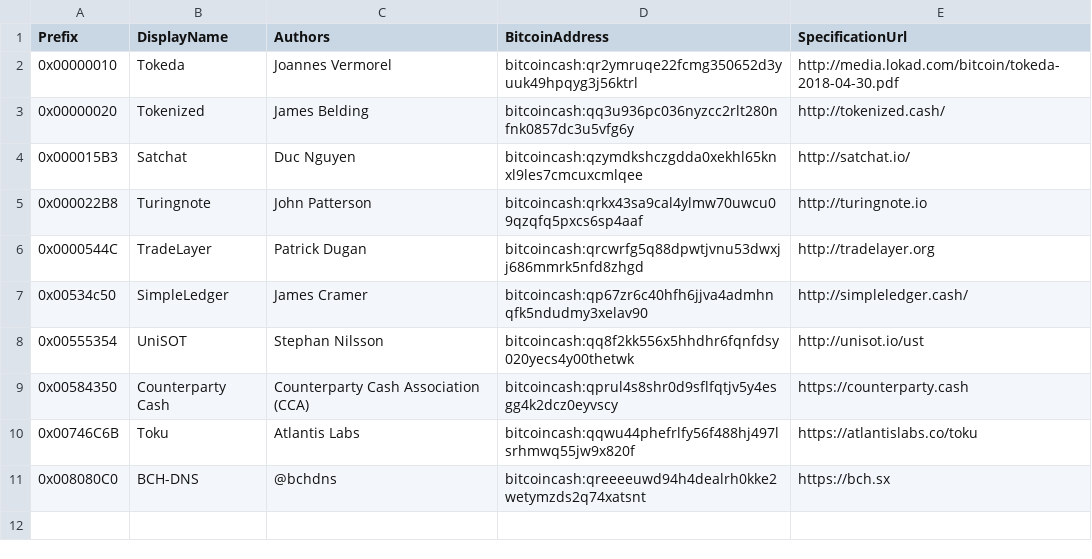
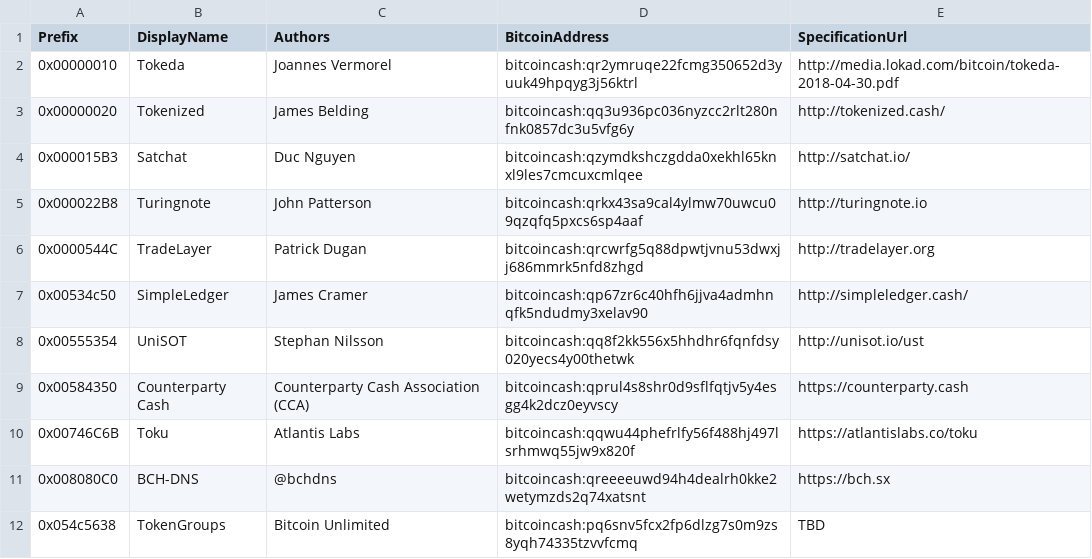
Before and after one commit to Lokad/Terab, a CSV file: etc/protocols.csv, drawn as a sheet; the diff names each change by its address in the sheet, - before the commit and + after, or states it on an @@ line.

Commit message:
add identifier for group-based tokens

```diff
--- a/etc/protocols.csv
+++ b/etc/protocols.csv
+row 12: 0x054c5638 | TokenGroups | Bitcoin Unlimited | bitcoincash:pq6snv5fcx2fp6dlzg7s0m9zs8yqh74335tzvvfcmq | TBD
```
